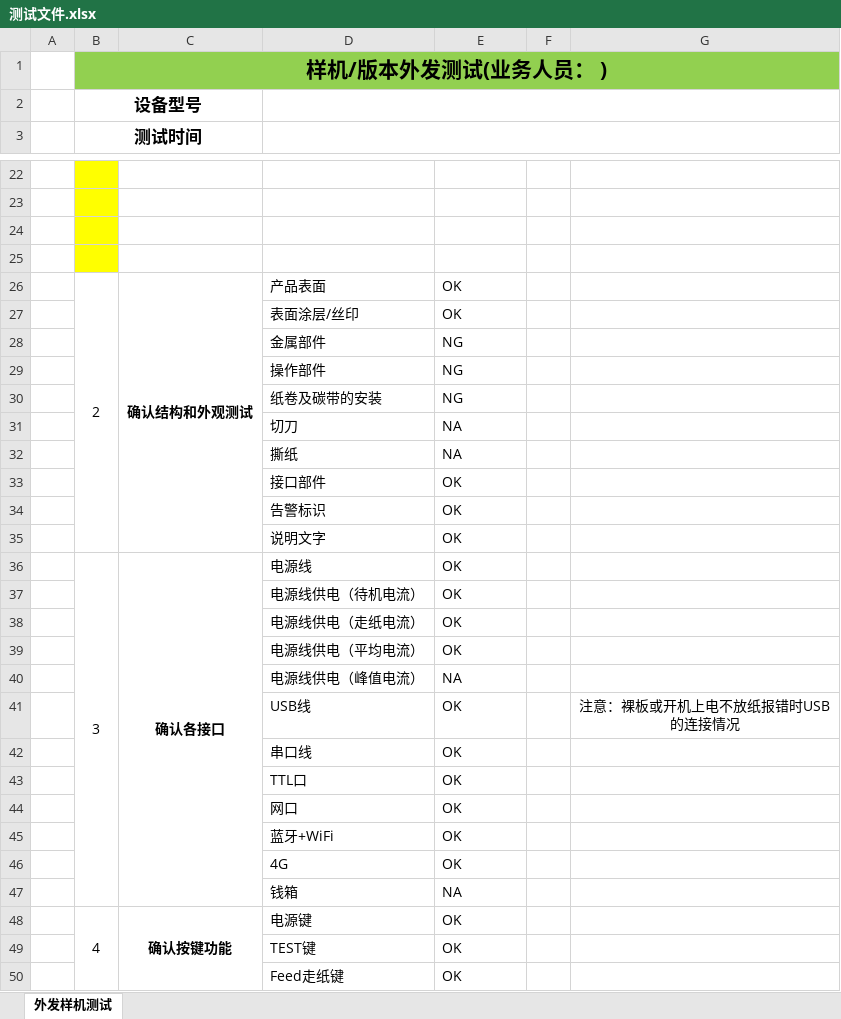
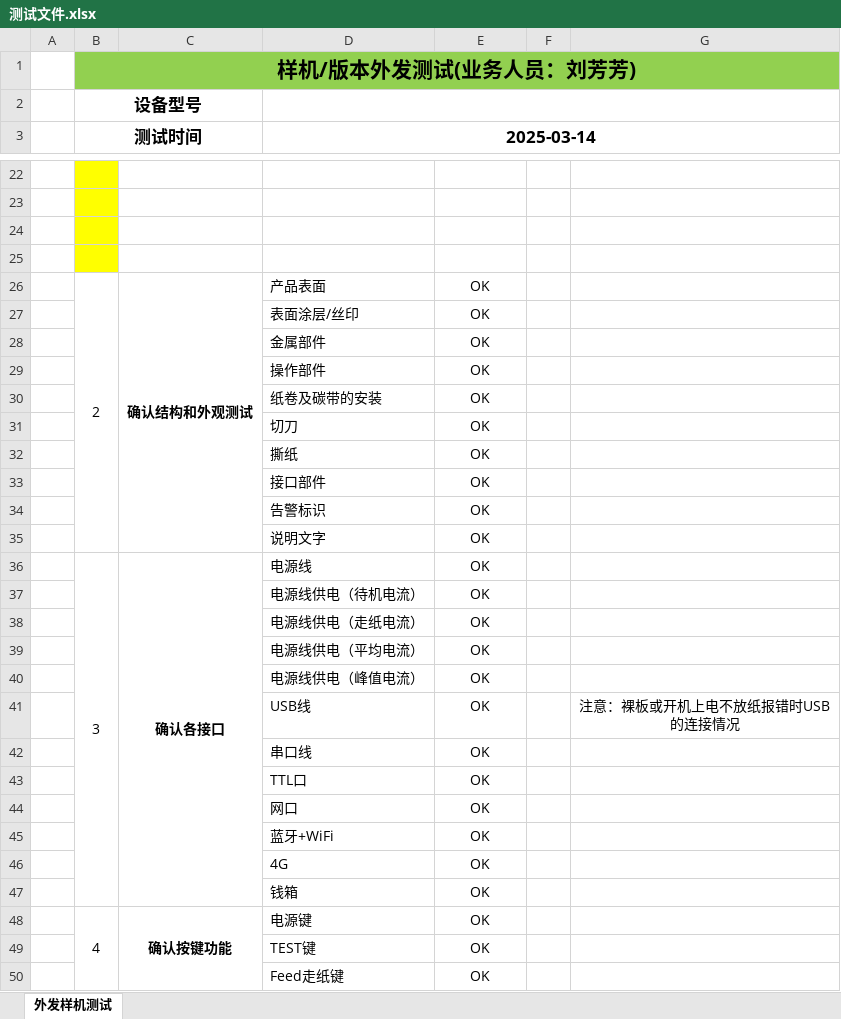
Before and after one commit to huangmw2/model_test, an Excel workbook: Data/测试文件.xlsx, sheet 外发样机测试, drawn as a sheet; only a part is shown, gaps mark what is left out; values as stored, in another font and other column widths than the file's, no borders; the diff covers the shown part only; the diff names each change by its address in the sheet, - before the commit and + after, or states it on an @@ line.

```diff
--- a/Data/测试文件.xlsx (sheet 外发样机测试)
+++ b/Data/测试文件.xlsx (sheet 外发样机测试)
-B1 (测试时间): 样机/版本外发测试(业务人员： )
+B1 (测试时间): 样机/版本外发测试(业务人员：刘芳芳)
-D3: (empty)
+D3: 2025-03-14
-E26:E50 alignment: left
+E26:E50 alignment: center
-E28:E30: NG
+E28:E30: OK
-E31:E32: NA
+E31:E32: OK
-E40: NA
+E40: OK
-E47: NA
+E47: OK
```
Also changed, not shown: 11 edited cells and cell formats elsewhere in this sheet, 3 other files.
